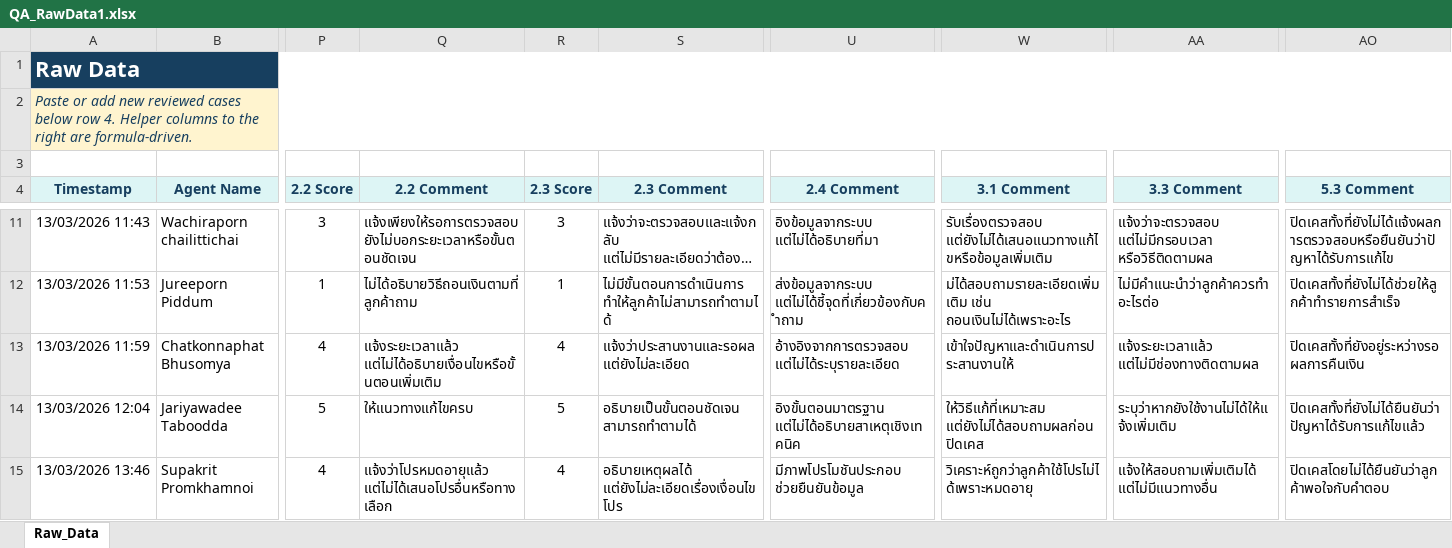
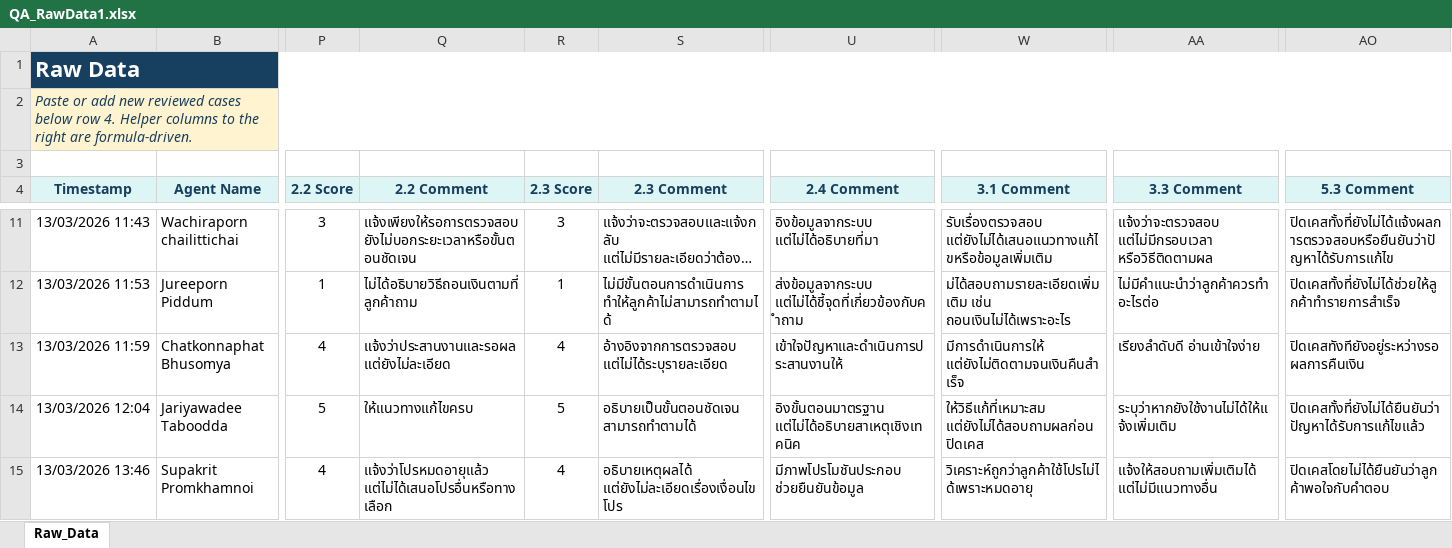
Before and after one commit to songpongo88-svg/qa-dashboard, an Excel workbook: public/QA_RawData1.xlsx, sheet Raw_Data, drawn as a sheet; only a part is shown, gaps mark what is left out; long unchanged cells end in …; values as stored, in another font and other column widths than the file's, no borders; the diff names each change by its address in the sheet, - before the commit and + after, or states it on an @@ line.

```diff
--- a/public/QA_RawData1.xlsx (sheet Raw_Data)
+++ b/public/QA_RawData1.xlsx (sheet Raw_Data)
-Q13 (2.2 Comment): แจ้งระยะเวลาแล้ว แต่ไม่ได้อธิบายเงื่อนไขหรือขั้นตอนเพิ่มเติม
+Q13 (2.2 Comment): แจ้งว่าประสานงานและรอผล แต่ยังไม่ละเอียด
-S13 (2.3 Comment): แจ้งว่าประสานงานและรอผล แต่ยังไม่ละเอียด
+S13 (2.3 Comment): อ้างอิงจากการตรวจสอบ แต่ไม่ได้ระบุรายละเอียด
-U13 (2.4 Comment): อ้างอิงจากการตรวจสอบ แต่ไม่ได้ระบุรายละเอียด
+U13 (2.4 Comment): เข้าใจปัญหาและดําเนินการประสานงานให้
-W13 (3.1 Comment): เข้าใจปัญหาและดำเนินการประสานงานให้
+W13 (3.1 Comment): มีการดําเนินการให้ แต่ยังไม่ติดตามจนเงินคืนสําเร็จ
-AA13 (3.3 Comment): แจ้งระยะเวลาแล้ว แต่ไม่มีช่องทางติดตามผล
+AA13 (3.3 Comment): เรียงลําดับดี อ่านเข้าใจง่าย
-AO13 (5.3 Comment): ปิดเคสทั้งที่ยังอยู่ระหว่างรอผลการคืนเงิน
+AO13 (5.3 Comment): ปิดเคสทังทียังอยู่ระหว่างรอผลการคืนเงิน
```
Also changed, not shown: 1 other file.
